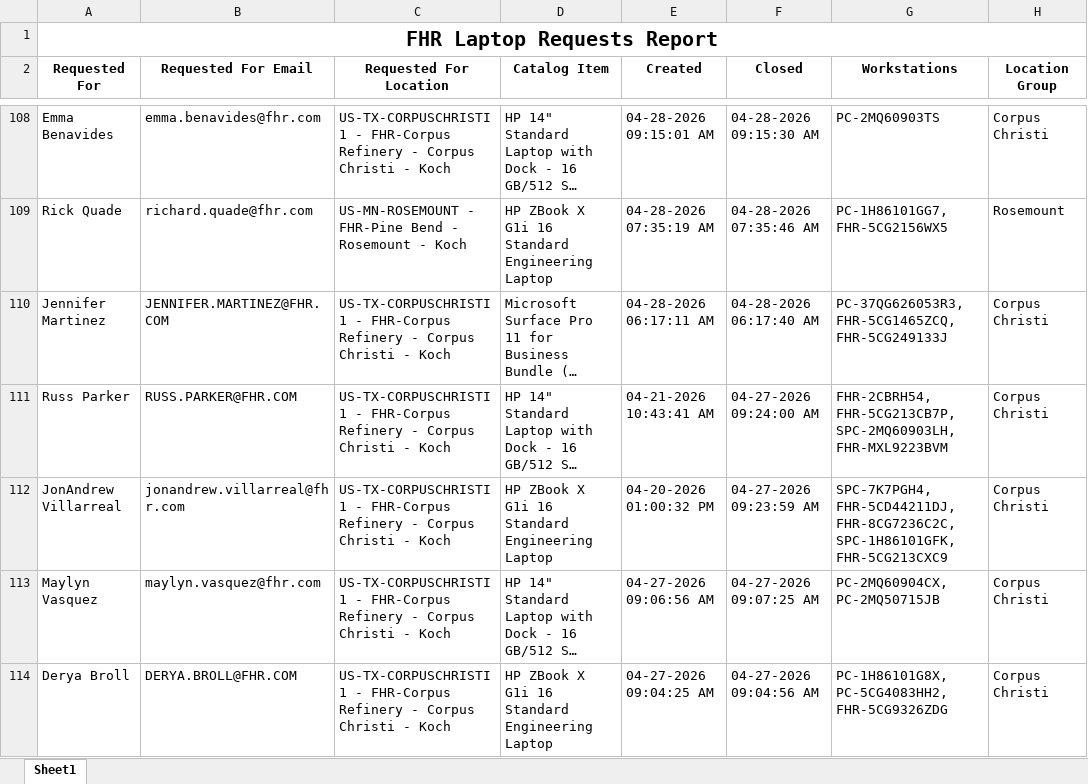
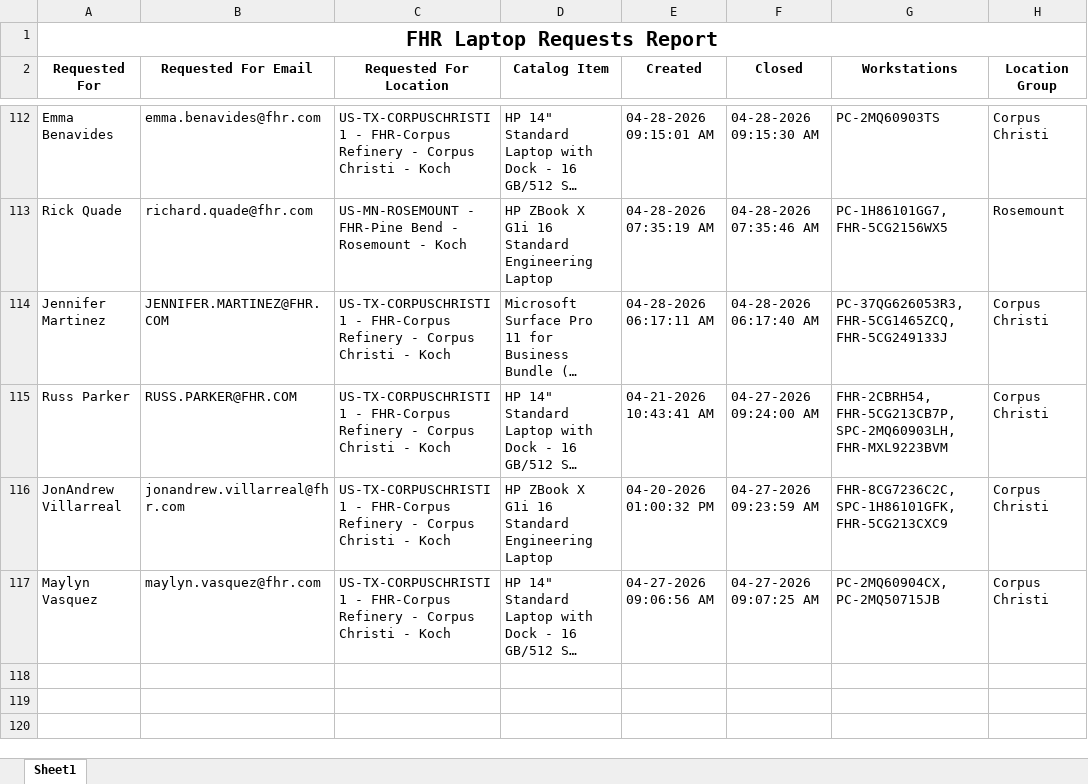
Before and after one commit to ellis-massey-FHR/fhr-device-audit, an Excel workbook: output/fhr_computer_requests.xlsx, sheet Sheet1, drawn as a sheet; only a part is shown, gaps mark what is left out; long unchanged cells end in …; values as stored, in another font and other column widths than the file's, no borders; charts and pictures not drawn; removed rows and columns are numbered as before the commit, all else as after; the diff covers the shown part only; the diff names each change by its address in the sheet, - before the commit and + after, or states it on an @@ line.

```diff
--- a/output/fhr_computer_requests.xlsx (sheet Sheet1)
+++ b/output/fhr_computer_requests.xlsx (sheet Sheet1)
-G116 (Workstations): SPC-7K7PGH4, FHR-5CD44211DJ, FHR-8CG7236C2C, SPC-1H86101GFK,…
+G116 (Workstations): FHR-8CG7236C2C, SPC-1H86101GFK,…
-row 114: Derya Broll | DERYA.BROLL@FHR.COM | US-TX-CORPUSCHRISTI1 - FHR-Corpus Refinery - Corpus Christi - Koch | HP ZBook X G1i 16 Standard Engineering Laptop | 04-27-2026 09:04:25 AM | 04-27-2026 09:04:56 AM | PC-1H86101G8X, PC-5CG4083HH2, FHR-5CG9326ZDG | Corpus Christi
```
Also changed, not shown: 4 added rows, 3 removed rows and 6 edited cells elsewhere in this sheet, charts or pictures.
